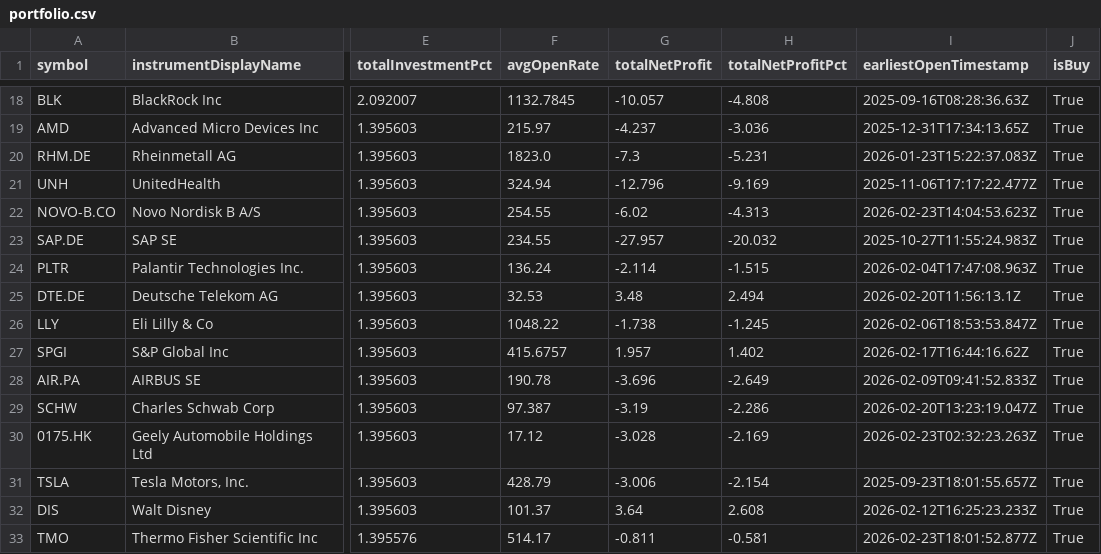
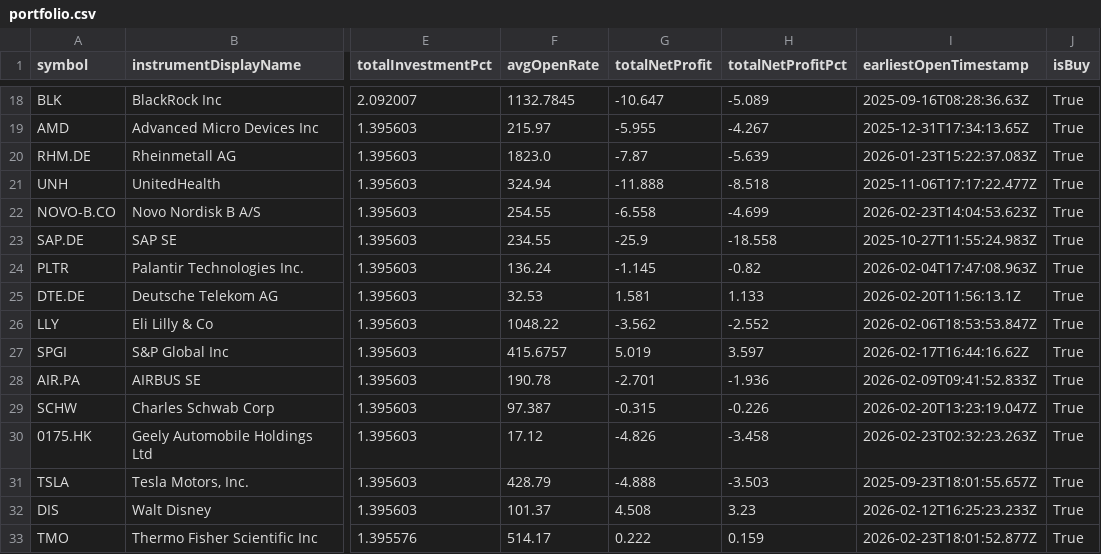
Before and after one commit to weirdapps/etorotrade, a CSV file: yahoofinance/input/portfolio.csv, drawn as a sheet; only a part is shown, gaps mark what is left out; the diff covers the shown part only; the diff names each change by its address in the sheet, - before the commit and + after, or states it on an @@ line.

```diff
--- a/yahoofinance/input/portfolio.csv
+++ b/yahoofinance/input/portfolio.csv
-G18 (totalNetProfit): -10.057
+G18 (totalNetProfit): -10.647
-H18 (totalNetProfitPct): -4.808
+H18 (totalNetProfitPct): -5.089
-G19 (totalNetProfit): -4.237
+G19 (totalNetProfit): -5.955
-H19 (totalNetProfitPct): -3.036
+H19 (totalNetProfitPct): -4.267
-G20 (totalNetProfit): -7.3
+G20 (totalNetProfit): -7.87
-H20 (totalNetProfitPct): -5.231
+H20 (totalNetProfitPct): -5.639
-G21 (totalNetProfit): -12.796
+G21 (totalNetProfit): -11.888
-H21 (totalNetProfitPct): -9.169
+H21 (totalNetProfitPct): -8.518
-G22 (totalNetProfit): -6.02
+G22 (totalNetProfit): -6.558
-H22 (totalNetProfitPct): -4.313
+H22 (totalNetProfitPct): -4.699
-G23 (totalNetProfit): -27.957
+G23 (totalNetProfit): -25.9
-H23 (totalNetProfitPct): -20.032
+H23 (totalNetProfitPct): -18.558
-G24 (totalNetProfit): -2.114
+G24 (totalNetProfit): -1.145
-H24 (totalNetProfitPct): -1.515
+H24 (totalNetProfitPct): -0.82
-G25 (totalNetProfit): 3.48
+G25 (totalNetProfit): 1.581
-H25 (totalNetProfitPct): 2.494
+H25 (totalNetProfitPct): 1.133
-G26 (totalNetProfit): -1.738
+G26 (totalNetProfit): -3.562
-H26 (totalNetProfitPct): -1.245
+H26 (totalNetProfitPct): -2.552
-G27 (totalNetProfit): 1.957
+G27 (totalNetProfit): 5.019
-H27 (totalNetProfitPct): 1.402
+H27 (totalNetProfitPct): 3.597
-G28 (totalNetProfit): -3.696
+G28 (totalNetProfit): -2.701
-H28 (totalNetProfitPct): -2.649
+H28 (totalNetProfitPct): -1.936
-G29 (totalNetProfit): -3.19
+G29 (totalNetProfit): -0.315
-H29 (totalNetProfitPct): -2.286
+H29 (totalNetProfitPct): -0.226
-G30 (totalNetProfit): -3.028
+G30 (totalNetProfit): -4.826
-H30 (totalNetProfitPct): -2.169
+H30 (totalNetProfitPct): -3.458
-G31 (totalNetProfit): -3.006
+G31 (totalNetProfit): -4.888
-H31 (totalNetProfitPct): -2.154
+H31 (totalNetProfitPct): -3.503
-G32 (totalNetProfit): 3.64
+G32 (totalNetProfit): 4.508
-H32 (totalNetProfitPct): 2.608
+H32 (totalNetProfitPct): 3.23
-G33 (totalNetProfit): -0.811
+G33 (totalNetProfit): 0.222
-H33 (totalNetProfitPct): -0.581
+H33 (totalNetProfitPct): 0.159
```
Also changed, not shown: 36 edited cells elsewhere in this file, yahoofinance/output/buy.csv, yahoofinance/output/manual.csv, 4 other files.
